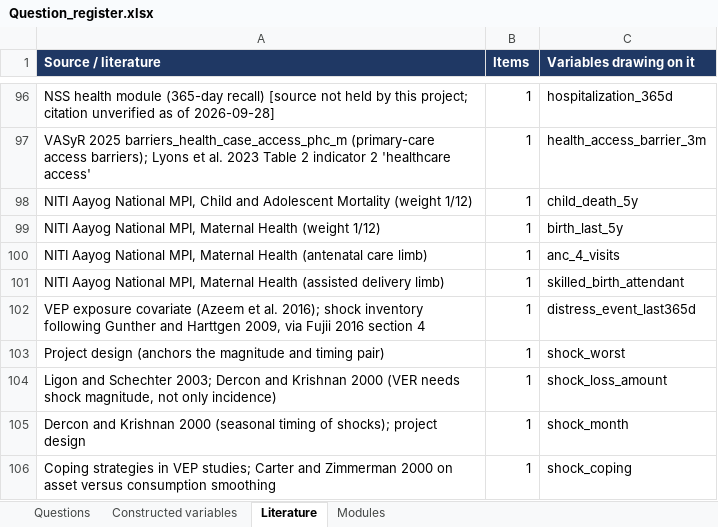
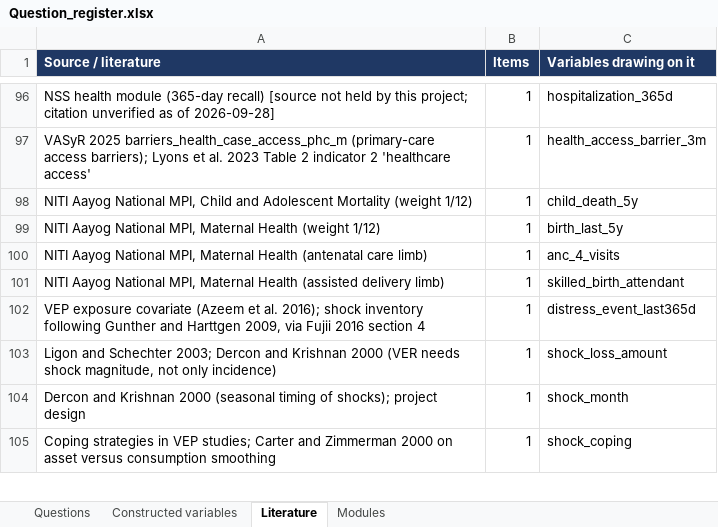
Before and after one commit to royTrains/kedarnath-livelihoods-survey-instrument, an Excel workbook: replication/final_instrument/questionnaire/Question_register.xlsx, sheet Literature, drawn as a sheet; only a part is shown, gaps mark what is left out; values as stored, in another font and other column widths than the file's, no borders; the diff names each change by its address in the sheet, - before the commit and + after, or states it on an @@ line.

```diff
--- a/replication/final_instrument/questionnaire/Question_register.xlsx (sheet Literature)
+++ b/replication/final_instrument/questionnaire/Question_register.xlsx (sheet Literature)
-row 103: Project design (anchors the magnitude and timing pair) | 1 | shock_worst
```
Also changed, not shown: sheet Questions, sheet Modules, replication/final_instrument/questionnaire/Kedarnath_final_kobo.xlsx, 21 other files.
